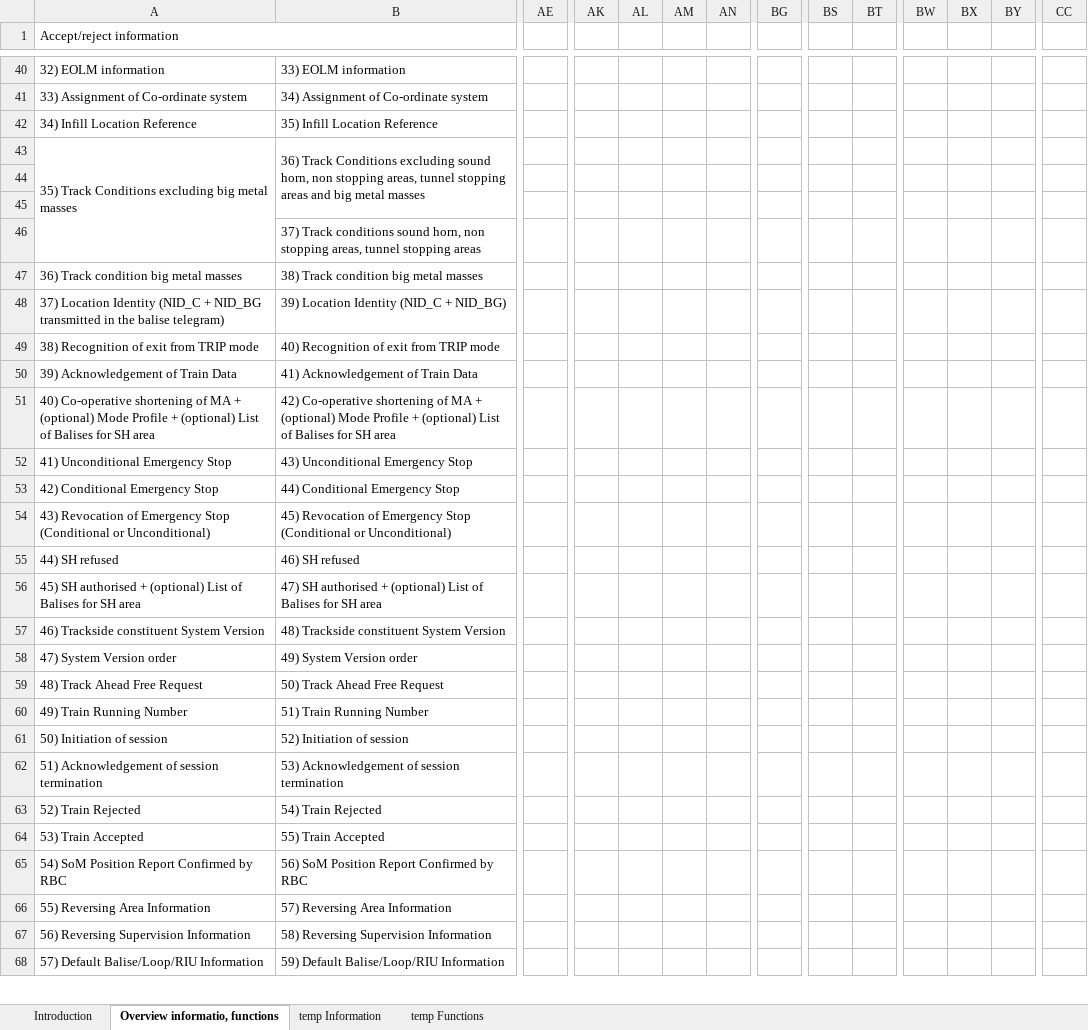
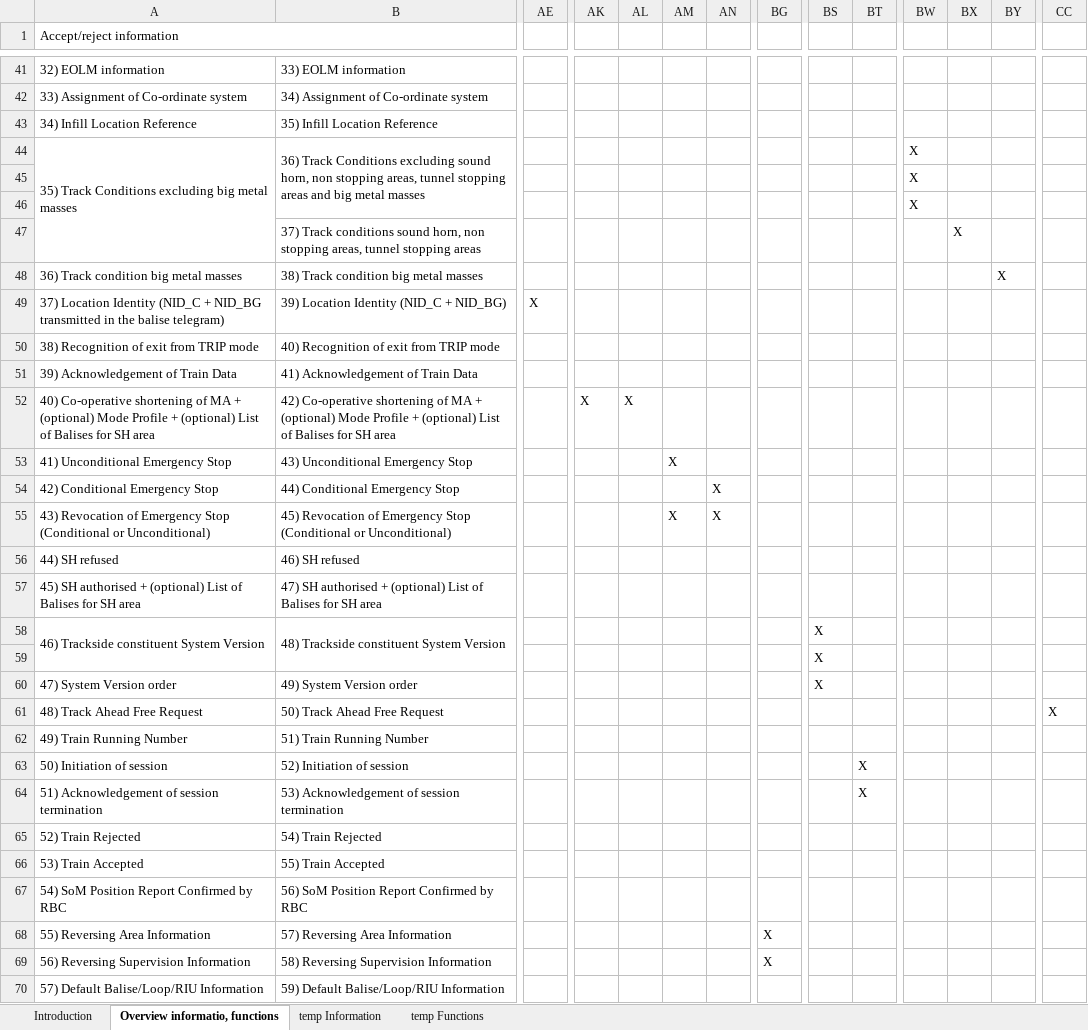
Before and after one commit to openETCS/SRS-Analysis, an Excel workbook: System Analysis/WorkingRepository/GroupDB/ETCS information and functions.xlsx, sheet Overview informatio, functions, drawn as a sheet; only a part is shown, gaps mark what is left out; values as stored, in another font and other column widths than the file's, no cell formats; addresses are those after the commit; rows hold the shown columns only; the diff covers the shown part only; the diff names each change by its address in the sheet, - before the commit and + after, or states it on an @@ line.

Commit message:
table update

```diff
--- a/System Analysis/WorkingRepository/GroupDB/ETCS information and functions.xlsx (sheet Overview informatio, functions)
+++ b/System Analysis/WorkingRepository/GroupDB/ETCS information and functions.xlsx (sheet Overview informatio, functions)
-BW44:BW46: (empty)
+BW44:BW46: X
-BX47: (empty)
+BX47: X
-BY48: (empty)
+BY48: X
-AE49: (empty)
+AE49: X
-AK52: (empty)
+AK52: X
-AL52: (empty)
+AL52: X
-AM53: (empty)
+AM53: X
-AN54:AN55: (empty)
+AN54:AN55: X
-AM55: (empty)
+AM55: X
+A58:A59 merged
+B58:B59 merged
-BS58: (empty)
+BS58: X
+row 59:  |  |  |  |  |  |  |  | X
-BS60: (empty)
+BS60: X
-CC61: (empty)
+CC61: X
-BT63:BT64: (empty)
+BT63:BT64: X
-BG68:BG69: (empty)
+BG68:BG69: X
```
Also changed, not shown: 5 added rows, 3 removed rows, 63 edited cells and merged cells elsewhere in this sheet, cell formats.
